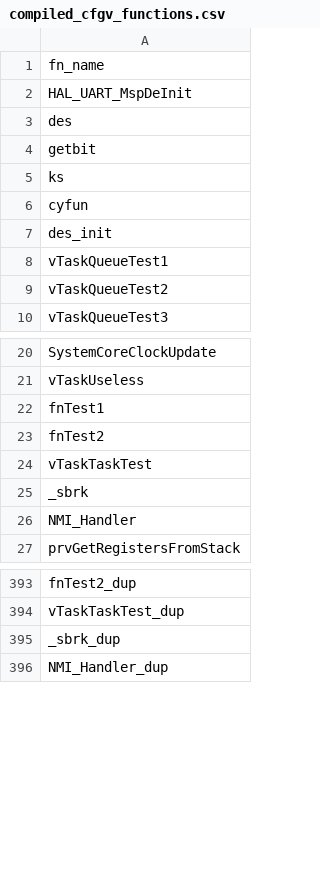
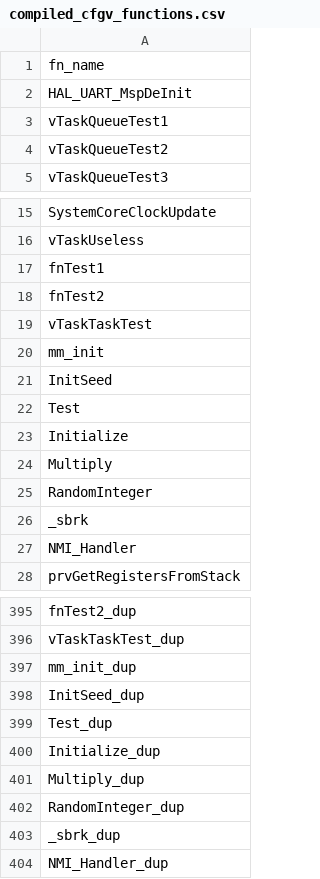
Before and after one commit to davidebaroffio-polimi/stm32l152ret6-project, a CSV file: compiled_cfgv_functions.csv, drawn as a sheet; only a part is shown, gaps mark what is left out; the diff covers the shown part only.

```diff
--- a/compiled_cfgv_functions.csv
+++ b/compiled_cfgv_functions.csv
@@ -2,7 +2,2 @@ fn_name
 HAL_UART_MspDeInit
-des
-getbit
-ks
-cyfun
-des_init
 vTaskQueueTest1
@@ -24,2 +19,8 @@ fnTest2
 vTaskTaskTest
+mm_init
+InitSeed
+Test
+Initialize
+Multiply
+RandomInteger
 _sbrk
@@ -394,2 +396,8 @@ fnTest2_dup
 vTaskTaskTest_dup
+mm_init_dup
+InitSeed_dup
+Test_dup
+Initialize_dup
+Multiply_dup
+RandomInteger_dup
 _sbrk_dup
```
Also changed, not shown: 2 added rows and 7 moved rows elsewhere in this file, 9 other files.
